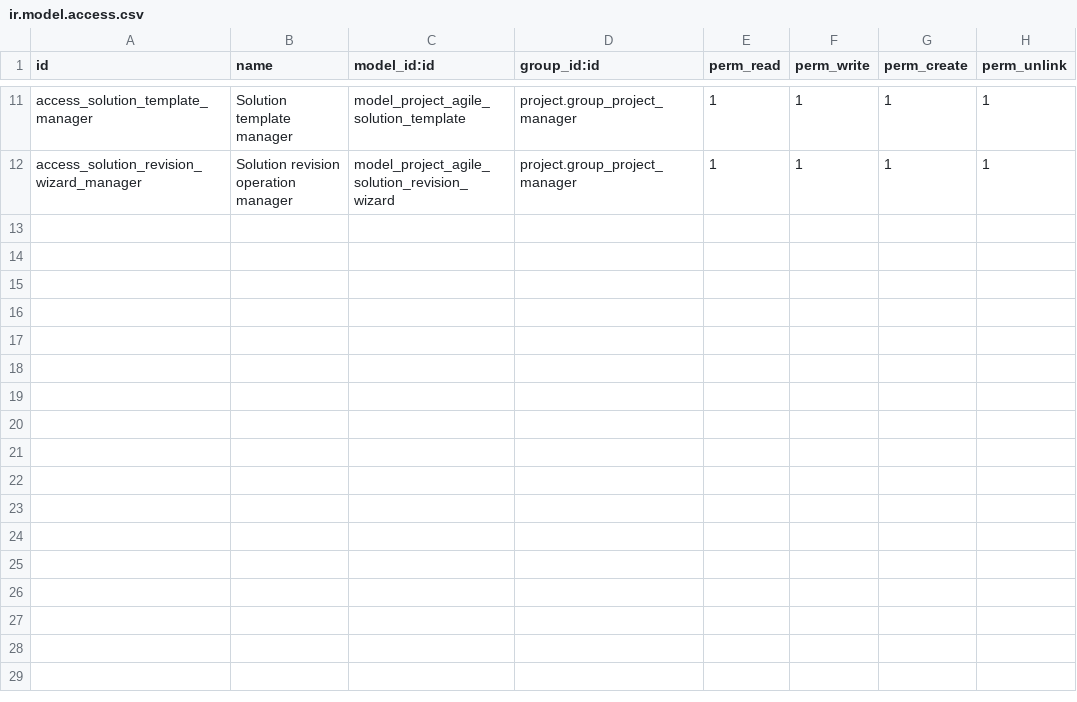
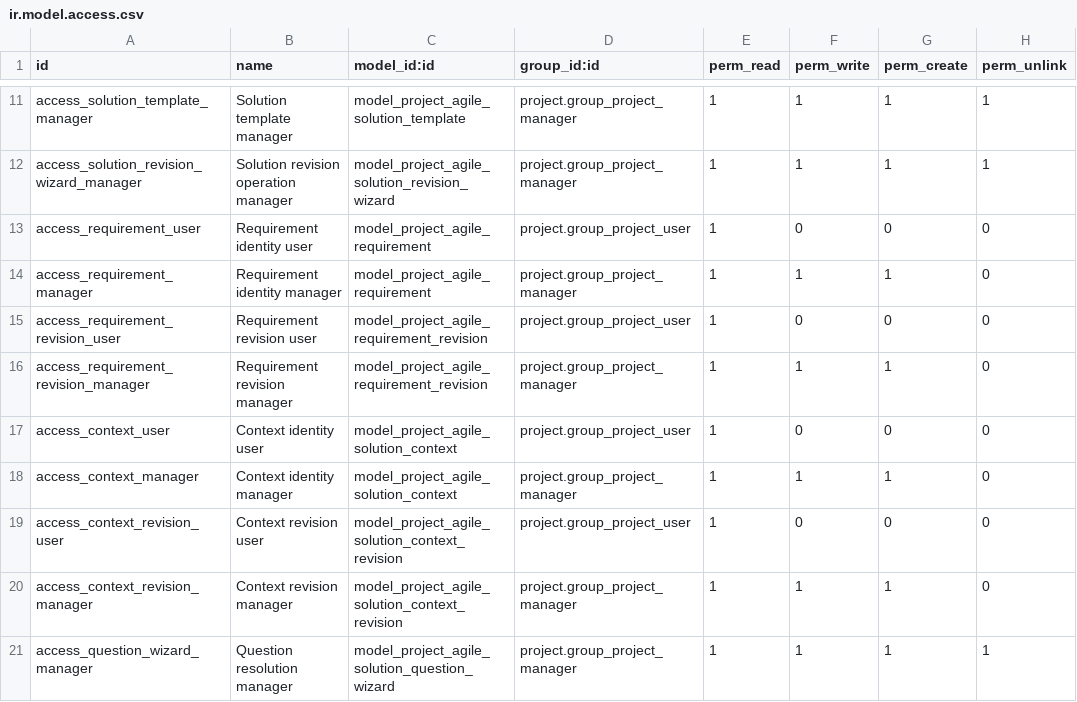
Before and after one commit to vice-magus-faolan/odoo-agile-delivery, a CSV file: addons/project_agile_solution/security/ir.model.access.csv, drawn as a sheet; only a part is shown, gaps mark what is left out; the diff names each change by its address in the sheet, - before the commit and + after, or states it on an @@ line.

Commit message:
feat(solution): version requirements and owned supporting context

```diff
--- a/addons/project_agile_solution/security/ir.model.access.csv
+++ b/addons/project_agile_solution/security/ir.model.access.csv
+row 13: access_requirement_user | Requirement identity user | model_project_agile_requirement | project.group_project_user | 1 | 0 | 0 | 0
+row 14: access_requirement_manager | Requirement identity manager | model_project_agile_requirement | project.group_project_manager | 1 | 1 | 1 | 0
+row 15: access_requirement_revision_user | Requirement revision user | model_project_agile_requirement_revision | project.group_project_user | 1 | 0 | 0 | 0
+row 16: access_requirement_revision_manager | Requirement revision manager | model_project_agile_requirement_revision | project.group_project_manager | 1 | 1 | 1 | 0
+row 17: access_context_user | Context identity user | model_project_agile_solution_context | project.group_project_user | 1 | 0 | 0 | 0
+row 18: access_context_manager | Context identity manager | model_project_agile_solution_context | project.group_project_manager | 1 | 1 | 1 | 0
+row 19: access_context_revision_user | Context revision user | model_project_agile_solution_context_revision | project.group_project_user | 1 | 0 | 0 | 0
+row 20: access_context_revision_manager | Context revision manager | model_project_agile_solution_context_revision | project.group_project_manager | 1 | 1 | 1 | 0
+row 21: access_question_wizard_manager | Question resolution manager | model_project_agile_solution_question_wizard | project.group_project_manager | 1 | 1 | 1 | 1
```
Also changed, not shown: 24 other files.
